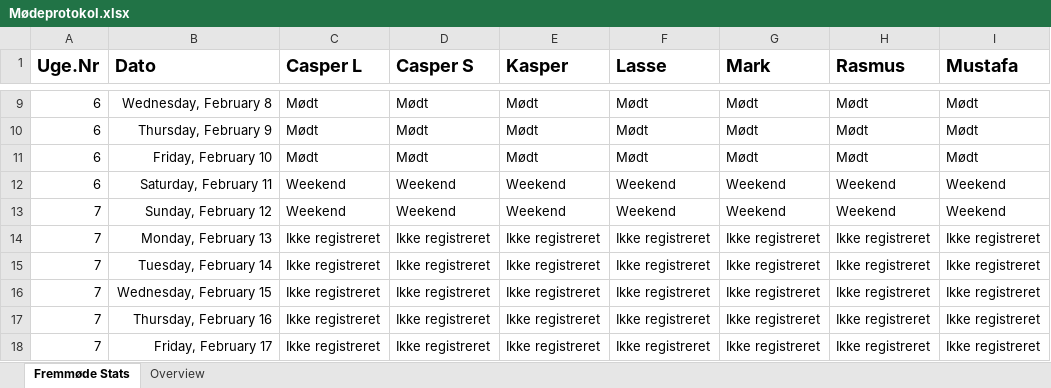
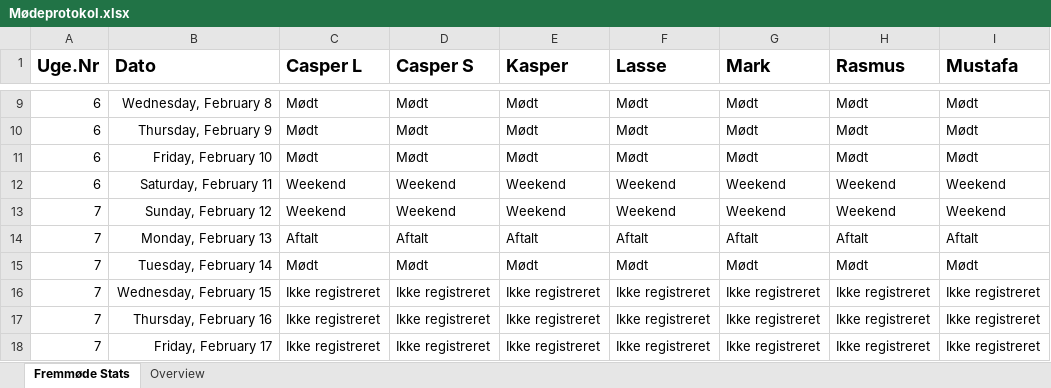
Before and after one commit to RMariegaard/P2, an Excel workbook: Mødeprotokol.xlsx, sheet Fremmøde Stats, drawn as a sheet; only a part is shown, gaps mark what is left out; values as stored, in another font and other column widths than the file's, no borders; conditional formats and table styles not drawn; the diff names each change by its address in the sheet, - before the commit and + after, or states it on an @@ line.

Commit message:
14-02-2017

```diff
--- a/Mødeprotokol.xlsx (sheet Fremmøde Stats)
+++ b/Mødeprotokol.xlsx (sheet Fremmøde Stats)
-C14 (Casper L): Ikke registreret
+C14 (Casper L): Aftalt
-D14 (Casper S): Ikke registreret
+D14 (Casper S): Aftalt
-E14 (Kasper): Ikke registreret
+E14 (Kasper): Aftalt
-F14 (Lasse): Ikke registreret
+F14 (Lasse): Aftalt
-G14 (Mark): Ikke registreret
+G14 (Mark): Aftalt
-H14 (Rasmus): Ikke registreret
+H14 (Rasmus): Aftalt
-I14 (Mustafa): Ikke registreret
+I14 (Mustafa): Aftalt
-C15 (Casper L): Ikke registreret
+C15 (Casper L): Mødt
-D15 (Casper S): Ikke registreret
+D15 (Casper S): Mødt
-E15 (Kasper): Ikke registreret
+E15 (Kasper): Mødt
-F15 (Lasse): Ikke registreret
+F15 (Lasse): Mødt
-G15 (Mark): Ikke registreret
+G15 (Mark): Mødt
-H15 (Rasmus): Ikke registreret
+H15 (Rasmus): Mødt
-I15 (Mustafa): Ikke registreret
+I15 (Mustafa): Mødt
```
Also changed, not shown: sheet Overview.
